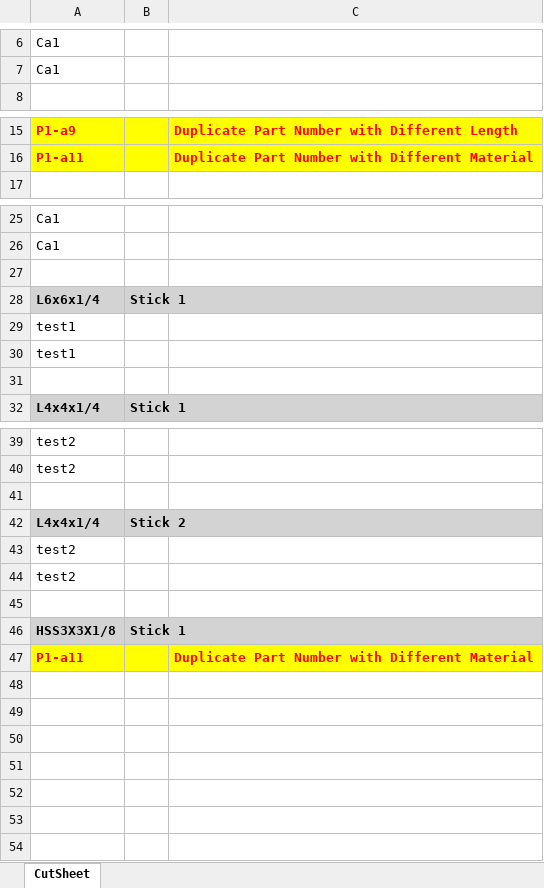
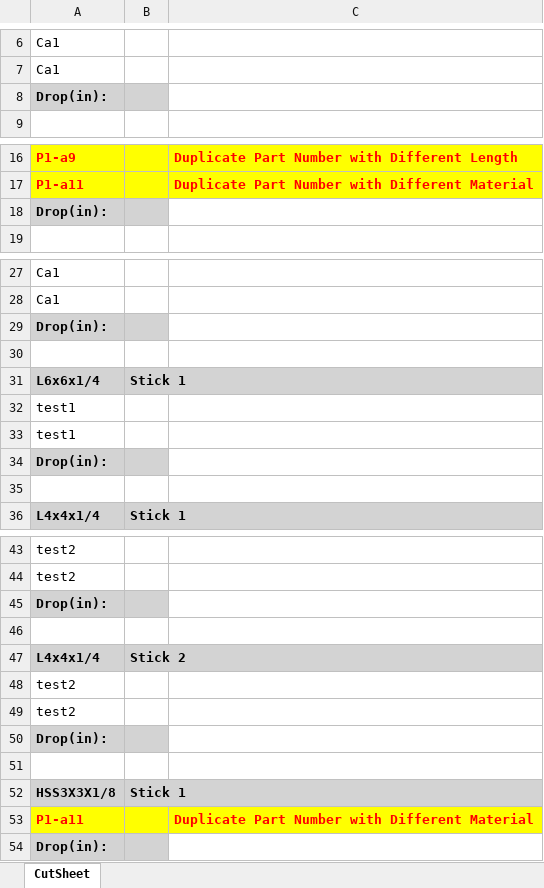
Before and after one commit to timallenyi111/ExcelCutlistGenerator, an Excel workbook: CutlistTestSheet_Cutlist_.xlsx, sheet CutSheet, drawn as a sheet; only a part is shown, gaps mark what is left out; values as stored, in another font and other column widths than the file's, no borders; the diff names each change by its address in the sheet, - before the commit and + after, or states it on an @@ line.

Commit message:
Added remaining length to the end of the generated cut list

```diff
--- a/CutlistTestSheet_Cutlist_.xlsx (sheet CutSheet)
+++ b/CutlistTestSheet_Cutlist_.xlsx (sheet CutSheet)
+row 8: Drop(in):
+row 18: Drop(in):
+row 29: Drop(in):
+row 34: Drop(in):
+row 45: Drop(in):
+row 50: Drop(in):
+row 54: Drop(in):
```
Also changed, not shown: 28 other files.
